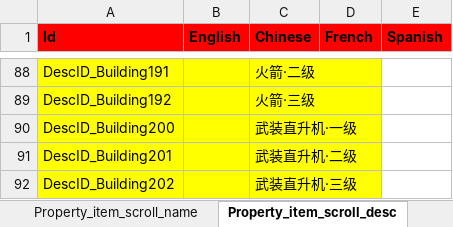
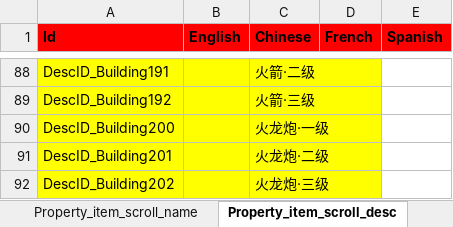
Before and after one commit to hu-81/NoahGameFramee, an Excel workbook: _Out/NFDataCfg/Excel/Language.xlsx, sheet Property_item_scroll_desc, drawn as a sheet; only a part is shown, gaps mark what is left out; values as stored, in another font and other column widths than the file's, no borders; the diff names each change by its address in the sheet, - before the commit and + after, or states it on an @@ line.

```diff
--- a/_Out/NFDataCfg/Excel/Language.xlsx (sheet Property_item_scroll_desc)
+++ b/_Out/NFDataCfg/Excel/Language.xlsx (sheet Property_item_scroll_desc)
-C90 (Chinese): 武装直升机·一级
+C90 (Chinese): 火龙炮·一级
-C91 (Chinese): 武装直升机·二级
+C91 (Chinese): 火龙炮·二级
-C92 (Chinese): 武装直升机·三级
+C92 (Chinese): 火龙炮·三级
```
Also changed, not shown: sheet Property_hero, sheet Property_item_scroll_name, _Out/NFDataCfg/Excel/Item.xlsx, 1 other file.
